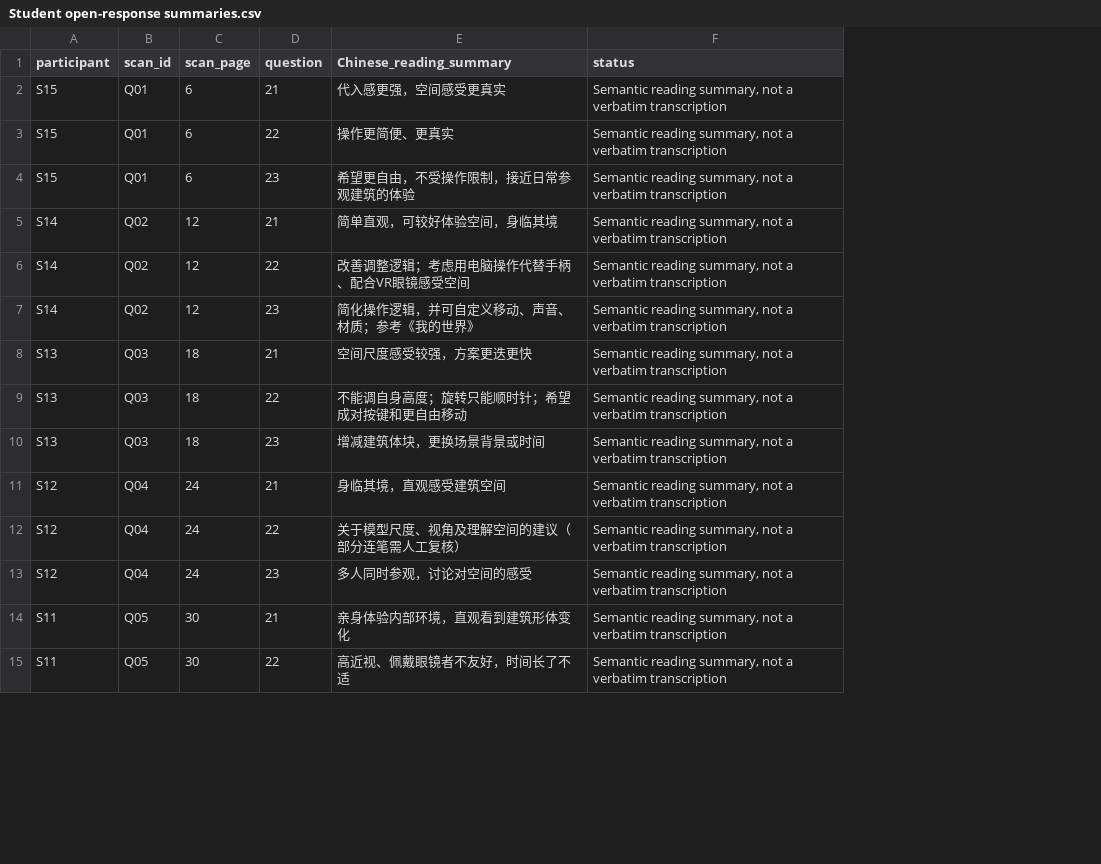
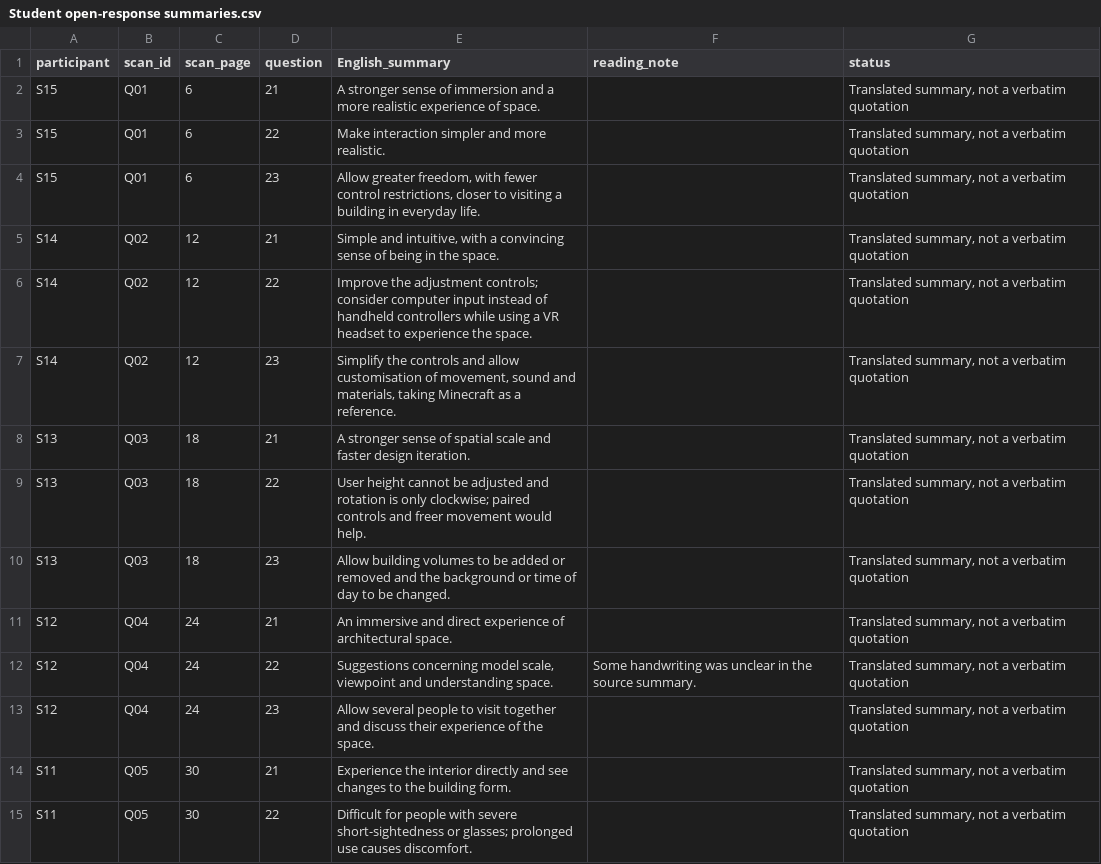
Before and after one commit to archibabababa/yantai-vr-spatial-review, a CSV file: Supplementary data/Student open-response summaries.csv, drawn as a sheet; only a part is shown; removed rows and columns are numbered as before the commit, all else as after; the diff covers the shown part only; the diff names each change by its address in the sheet, - before the commit and + after, or states it on an @@ line.

```diff
--- a/Supplementary data/Student open-response summaries.csv
+++ b/Supplementary data/Student open-response summaries.csv
-column E (Chinese_reading_summary), rows 2-15: 代入感更强，空间感受更真实 | 操作更简便、更真实 | 希望更自由，不受操作限制，接近日常参观建筑的体验 | 简单直观，可较好体验空间，身临其境 | 改善调整逻辑；考虑用电脑操作代替手柄、配合VR眼镜感受空间 | 简化操作逻辑，并可自定义移动、声音、材质；参考《我的世界》 | 空间尺度感受较强，方案更迭更快 | 不能调自身高度；旋转只能顺时针；希望成对按键和更自由移动 | 增减建筑体块，更换场景背景或时间 | 身临其境，直观感受建筑空间 | 关于模型尺度、视角及理解空间的建议（部分连笔需人工复核） | 多人同时参观，讨论对空间的感受 | 亲身体验内部环境，直观看到建筑形体变化 | 高近视、佩戴眼镜者不友好，时间长了不适
+column E (English_summary), rows 2-15: A stronger sense of immersion and a more realistic experience of space. | Make interaction simpler and more realistic. | Allow greater freedom, with fewer control restrictions, closer to visiting a building in everyday life. | Simple and intuitive, with a convincing sense of being in the space. | Improve the adjustment controls; consider computer input instead of handheld controllers while using a VR headset to experience the space. | Simplify the controls and allow customisation of movement, sound and materials, taking Minecraft as a reference. | A stronger sense of spatial scale and faster design iteration. | User height cannot be adjusted and rotation is only clockwise; paired controls and freer movement would help. | Allow building volumes to be added or removed and the background or time of day to be changed. | An immersive and direct experience of architectural space. | Suggestions concerning model scale, viewpoint and understanding space. | Allow several people to visit together and discuss their experience of the space. | Experience the interior directly and see changes to the building form. | Difficult for people with severe short-sightedness or glasses; prolonged use causes discomfort.
+column F (reading_note), row 12: Some handwriting was unclear in the source summary.
-G2:G15 (status): Semantic reading summary, not a verbatim transcription
+G2:G15 (status): Translated summary, not a verbatim quotation
```
Also changed, not shown: 31 edited cells elsewhere in this file, Checksums.csv, VR reproduction/Source file manifest.csv, 29 other files.
